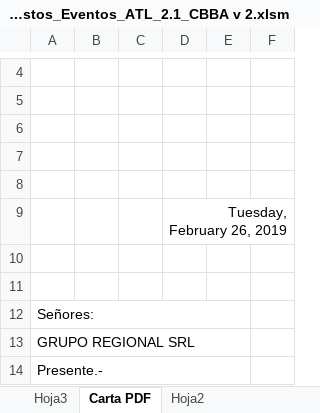
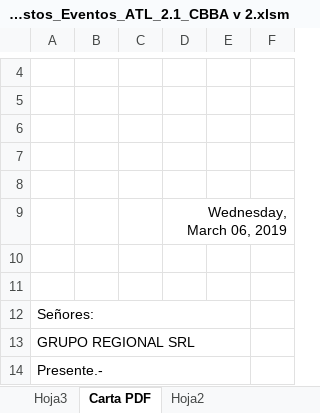
Before and after one commit to wilfredo666/grupo_regional, an Excel workbook: hojas_de_costo_excel/Hoja_De_Costos_Eventos_ATL_2.1_CBBA v 2.xlsm, sheet Carta PDF, drawn as a sheet; only a part is shown, gaps mark what is left out; values as stored, in another font and other column widths than the file's, no borders; charts and pictures not drawn; the diff names each change by its address in the sheet, - before the commit and + after, or states it on an @@ line.

```diff
--- a/hojas_de_costo_excel/Hoja_De_Costos_Eventos_ATL_2.1_CBBA v 2.xlsm (sheet Carta PDF)
+++ b/hojas_de_costo_excel/Hoja_De_Costos_Eventos_ATL_2.1_CBBA v 2.xlsm (sheet Carta PDF)
-D9: Tuesday, February 26, 2019
+D9: Wednesday, March 06, 2019
```
Also changed, not shown: charts or pictures, 11 other files.
